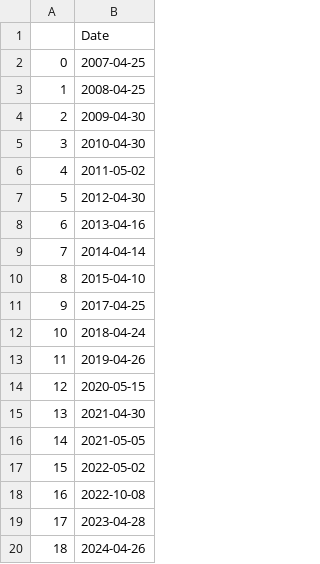
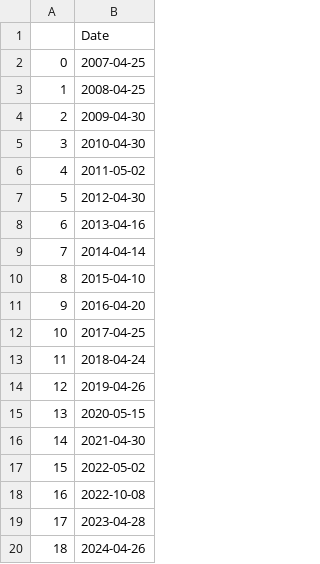
Before and after one commit to antonibezdzietny/impactOfFinancialReport, a CSV file: database/financial_report/date/MON.csv, drawn as a sheet; removed rows and columns are numbered as before the commit, all else as after; the diff names each change by its address in the sheet, - before the commit and + after, or states it on an @@ line.

```diff
--- a/database/financial_report/date/MON.csv
+++ b/database/financial_report/date/MON.csv
+row 11: 9 | 2016-04-20
@@ column A renumbered between rows 12 and 16 @@
-row 16: 14 | 2021-05-05
```
Also changed, not shown: database/financial_report/date/LPP.csv, 3 other files.
